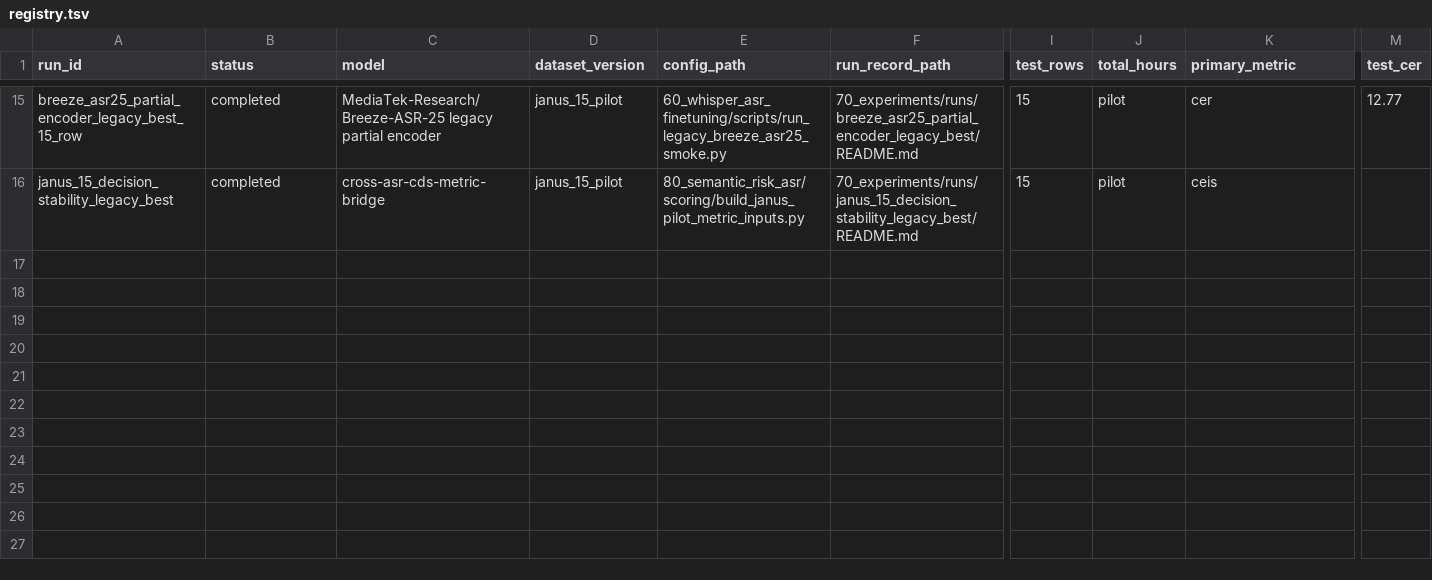
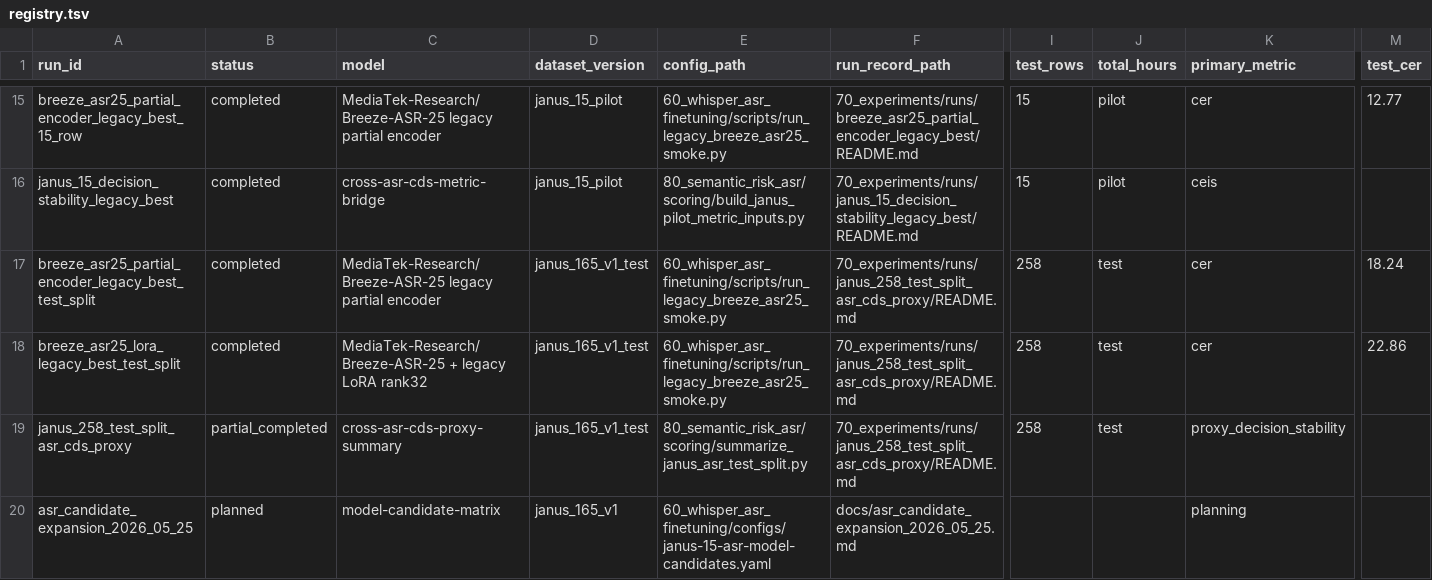
Before and after one commit to JasonLn0711/cib-semantic-risk-asr, a TSV file: 70_experiments/registry.tsv, drawn as a sheet; only a part is shown, gaps mark what is left out; rows hold the shown columns only; the diff names each change by its address in the sheet, - before the commit and + after, or states it on an @@ line.

Commit message:
docs: record JANUS 258-row ASR gate

```diff
--- a/70_experiments/registry.tsv
+++ b/70_experiments/registry.tsv
+row 17: breeze_asr25_partial_encoder_legacy_best_test_split | completed | MediaTek-Research/Breeze-ASR-25 legacy partial encoder | janus_165_v1_test | 60_whisper_asr_finetuning/scripts/run_legacy_breeze_asr25_smoke.py | 70_experiments/runs/janus_258_test_split_asr_cds_proxy/README.md | 258 | test | cer | 18.24
+row 18: breeze_asr25_lora_legacy_best_test_split | completed | MediaTek-Research/Breeze-ASR-25 + legacy LoRA rank32 | janus_165_v1_test | 60_whisper_asr_finetuning/scripts/run_legacy_breeze_asr25_smoke.py | 70_experiments/runs/janus_258_test_split_asr_cds_proxy/README.md | 258 | test | cer | 22.86
+row 19: janus_258_test_split_asr_cds_proxy | partial_completed | cross-asr-cds-proxy-summary | janus_165_v1_test | 80_semantic_risk_asr/scoring/summarize_janus_asr_test_split.py | 70_experiments/runs/janus_258_test_split_asr_cds_proxy/README.md | 258 | test | proxy_decision_stability
+row 20: asr_candidate_expansion_2026_05_25 | planned | model-candidate-matrix | janus_165_v1 | 60_whisper_asr_finetuning/configs/janus-15-asr-model-candidates.yaml | docs/asr_candidate_expansion_2026_05_25.md |  |  | planning
```
Also changed, not shown: 13 other files.
